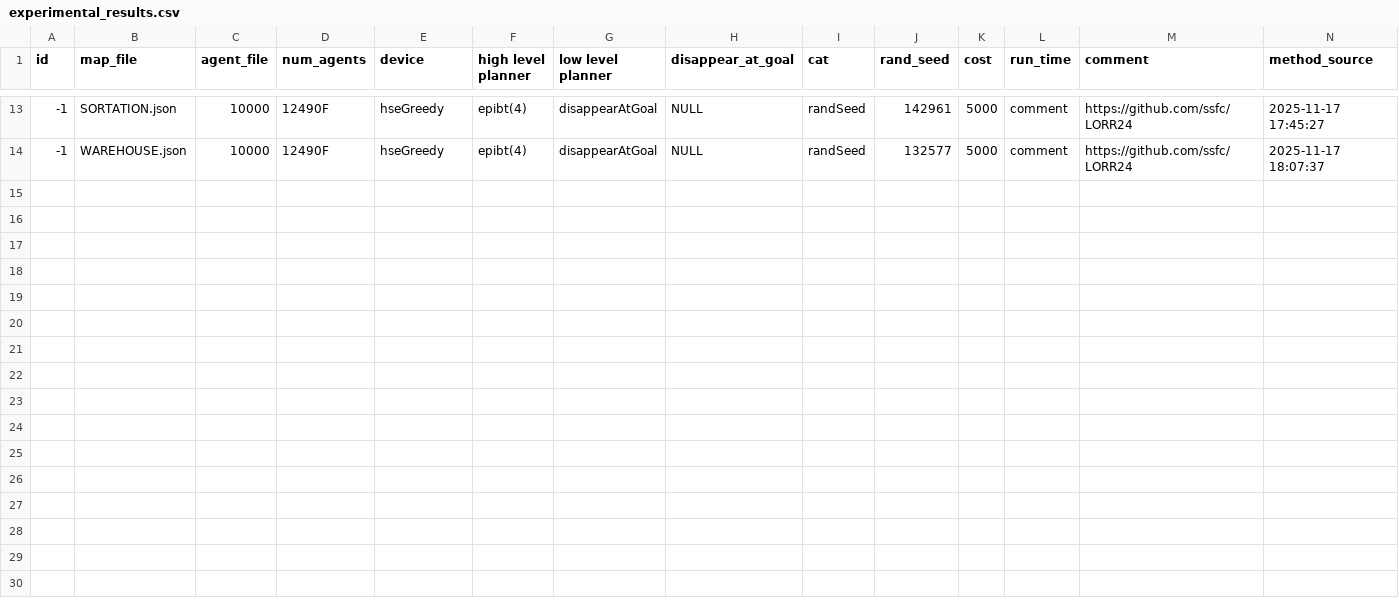
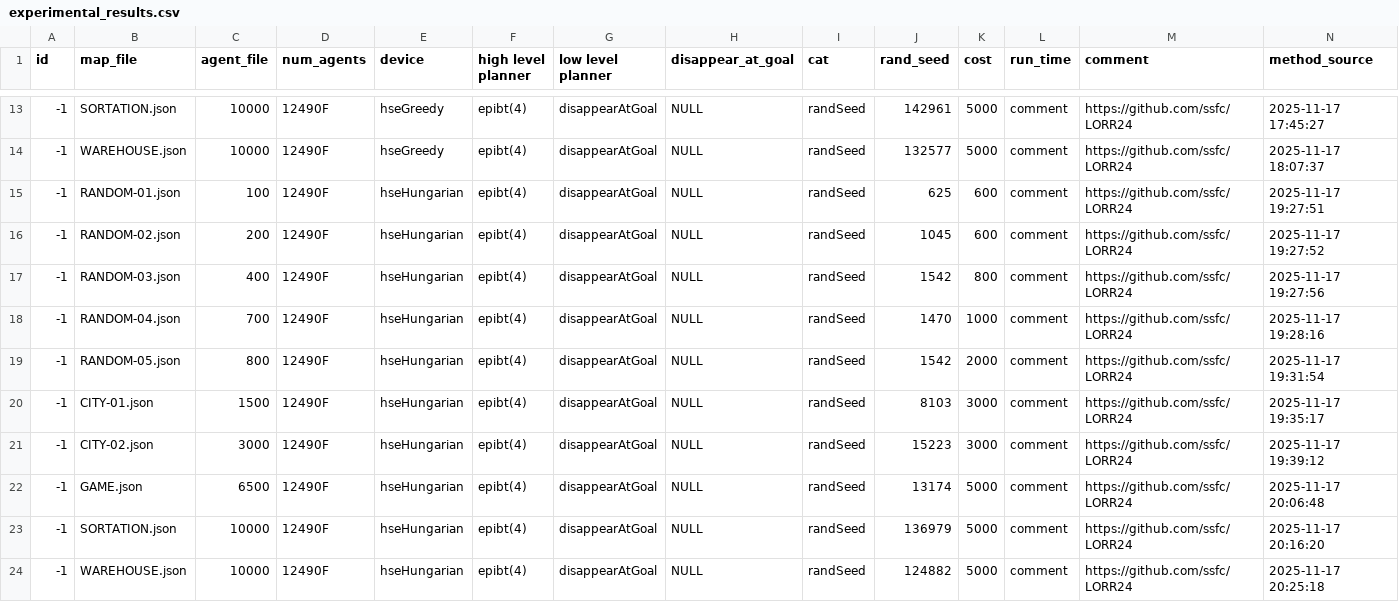
Before and after one commit to ssfc/LORR24, a CSV file: result/experimental_results.csv, drawn as a sheet; only a part is shown, gaps mark what is left out; rows hold the shown columns only; the diff names each change by its address in the sheet, - before the commit and + after, or states it on an @@ line.

Commit message:
hseHungarian

```diff
--- a/result/experimental_results.csv
+++ b/result/experimental_results.csv
+row 15: -1 | RANDOM-01.json | 100 | 12490F | hseHungarian | epibt(4) | disappearAtGoal | NULL | randSeed | 625 | 600 | comment | https://github.com/ssfc/LORR24 | 2025-11-17 19:27:51
+row 16: -1 | RANDOM-02.json | 200 | 12490F | hseHungarian | epibt(4) | disappearAtGoal | NULL | randSeed | 1045 | 600 | comment | https://github.com/ssfc/LORR24 | 2025-11-17 19:27:52
+row 17: -1 | RANDOM-03.json | 400 | 12490F | hseHungarian | epibt(4) | disappearAtGoal | NULL | randSeed | 1542 | 800 | comment | https://github.com/ssfc/LORR24 | 2025-11-17 19:27:56
+row 18: -1 | RANDOM-04.json | 700 | 12490F | hseHungarian | epibt(4) | disappearAtGoal | NULL | randSeed | 1470 | 1000 | comment | https://github.com/ssfc/LORR24 | 2025-11-17 19:28:16
+row 19: -1 | RANDOM-05.json | 800 | 12490F | hseHungarian | epibt(4) | disappearAtGoal | NULL | randSeed | 1542 | 2000 | comment | https://github.com/ssfc/LORR24 | 2025-11-17 19:31:54
+row 20: -1 | CITY-01.json | 1500 | 12490F | hseHungarian | epibt(4) | disappearAtGoal | NULL | randSeed | 8103 | 3000 | comment | https://github.com/ssfc/LORR24 | 2025-11-17 19:35:17
+row 21: -1 | CITY-02.json | 3000 | 12490F | hseHungarian | epibt(4) | disappearAtGoal | NULL | randSeed | 15223 | 3000 | comment | https://github.com/ssfc/LORR24 | 2025-11-17 19:39:12
+row 22: -1 | GAME.json | 6500 | 12490F | hseHungarian | epibt(4) | disappearAtGoal | NULL | randSeed | 13174 | 5000 | comment | https://github.com/ssfc/LORR24 | 2025-11-17 20:06:48
+row 23: -1 | SORTATION.json | 10000 | 12490F | hseHungarian | epibt(4) | disappearAtGoal | NULL | randSeed | 136979 | 5000 | comment | https://github.com/ssfc/LORR24 | 2025-11-17 20:16:20
+row 24: -1 | WAREHOUSE.json | 10000 | 12490F | hseHungarian | epibt(4) | disappearAtGoal | NULL | randSeed | 124882 | 5000 | comment | https://github.com/ssfc/LORR24 | 2025-11-17 20:25:18
```
